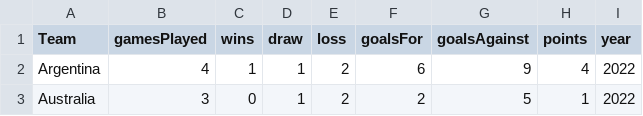
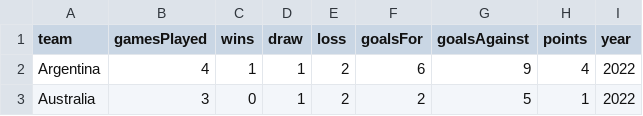
Before and after one commit to devdan98/CN5006, a CSV file: FootbalCSV.csv, drawn as a sheet; only a part is shown.

```diff
--- a/FootbalCSV.csv
+++ b/FootbalCSV.csv
@@ -1,2 +1,2 @@
-Team,gamesPlayed,wins,draw,loss,goalsFor,goalsAgainst,points,year
+team,gamesPlayed,wins,draw,loss,goalsFor,goalsAgainst,points,year
 Argentina,4,1,1,2,6,9,4,2022
```
Also changed, not shown: 2 other files.
